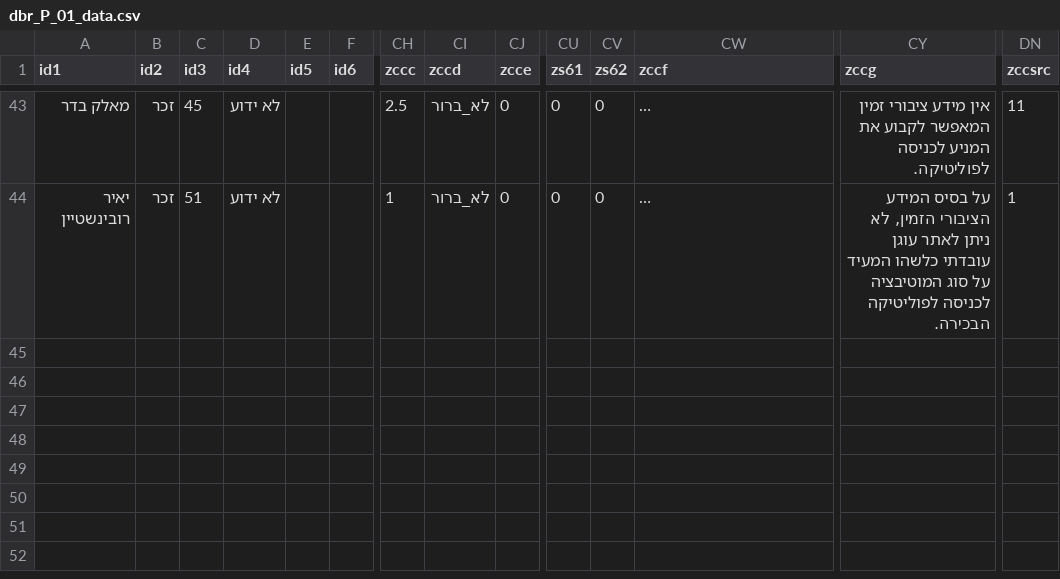
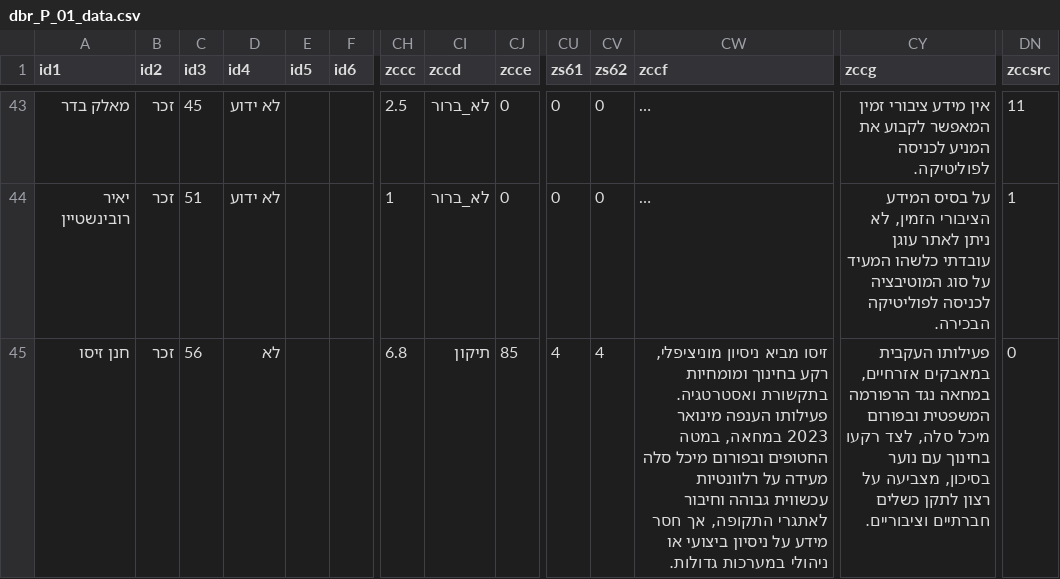
Before and after one commit to amnonsussman/dbr_2026, a CSV file: dbr_P_01_data.csv, drawn as a sheet; only a part is shown, gaps mark what is left out; long unchanged cells end in …; rows hold the shown columns only; the diff names each change by its address in the sheet, - before the commit and + after, or states it on an @@ line.

```diff
--- a/dbr_P_01_data.csv
+++ b/dbr_P_01_data.csv
+row 45: חנן זיסו | זכר | 56 | לא |  |  | 6.8 | תיקון | 85 | 4 | 4 | זיסו מביא ניסיון מוניציפלי, רקע בחינוך ומומחיות בתקשורת ואסטרטגיה. פעילותו הענפה מינואר 2023 במחאה, במטה החטופים ובפורום מיכל סלה מעידה על רלוונטיות עכשווית גבוהה וחיבור לאתגרי התקופה, אך חסר מידע על ניסיון ביצועי או ניהולי במערכות גדולות. | פעילותו העקבית במאבקים אזרחיים, במחאה נגד הרפורמה המשפטית ובפורום מיכל סלה, לצד רקעו בחינוך עם נוער בסיכון, מצביעה על רצון לתקן כשלים חברתיים וציבוריים. | 0
```
Also changed, not shown: main_teams.csv.
